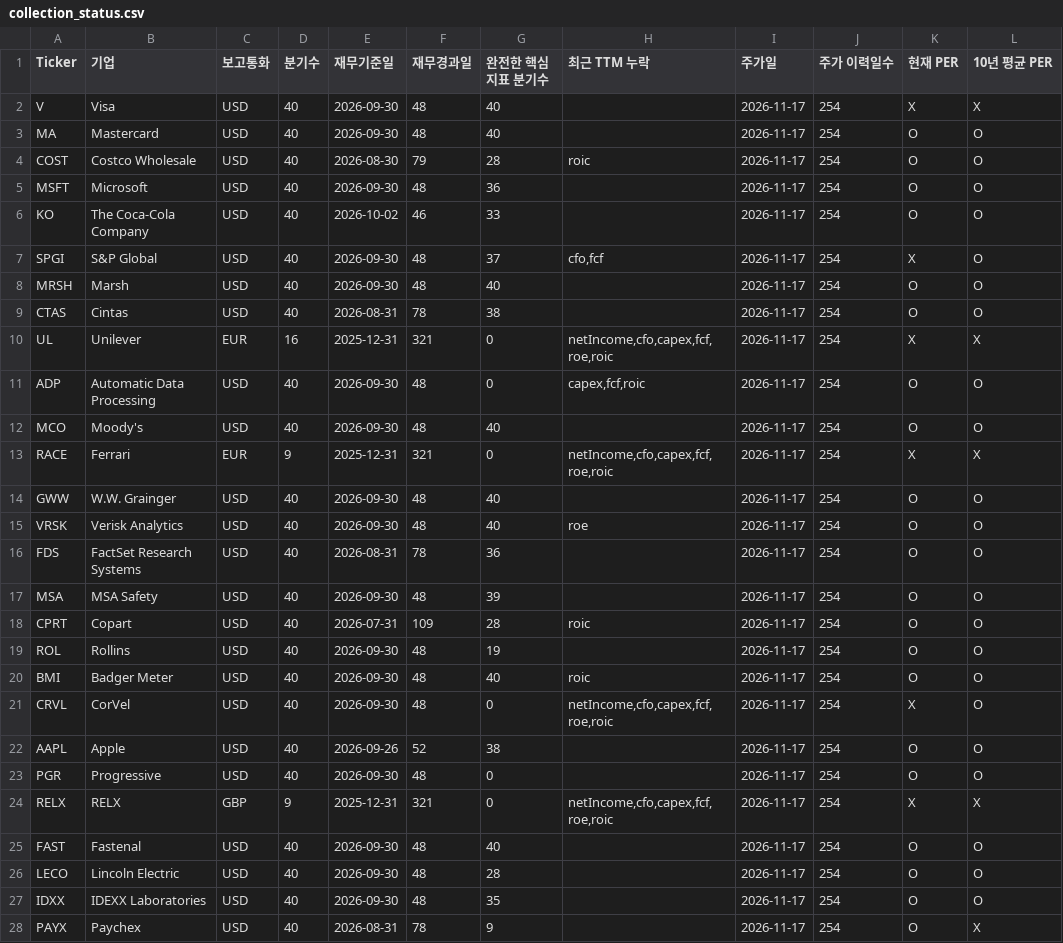
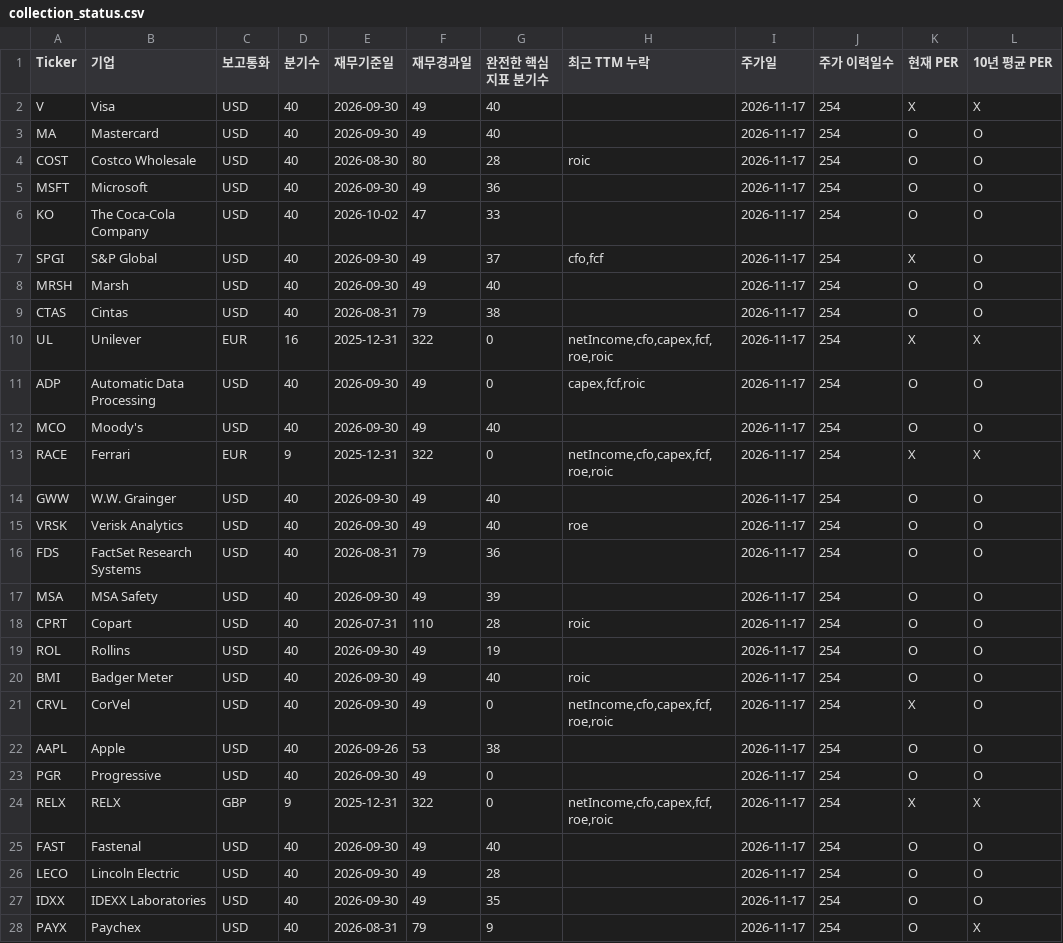
Before and after one commit to jinjihwan/wb, a CSV file: data/collection_status.csv, drawn as a sheet; only a part is shown; the diff covers the shown part only; the diff names each change by its address in the sheet, - before the commit and + after, or states it on an @@ line.

```diff
--- a/data/collection_status.csv
+++ b/data/collection_status.csv
-F2:F3 (재무경과일): 48
+F2:F3 (재무경과일): 49
-F4 (재무경과일): 79
+F4 (재무경과일): 80
-F5 (재무경과일): 48
+F5 (재무경과일): 49
-F6 (재무경과일): 46
+F6 (재무경과일): 47
-F7:F8 (재무경과일): 48
+F7:F8 (재무경과일): 49
-F9 (재무경과일): 78
+F9 (재무경과일): 79
-F10 (재무경과일): 321
+F10 (재무경과일): 322
-F11:F12 (재무경과일): 48
+F11:F12 (재무경과일): 49
-F13 (재무경과일): 321
+F13 (재무경과일): 322
-F14:F15 (재무경과일): 48
+F14:F15 (재무경과일): 49
-F16 (재무경과일): 78
+F16 (재무경과일): 79
-F17 (재무경과일): 48
+F17 (재무경과일): 49
-F18 (재무경과일): 109
+F18 (재무경과일): 110
-F19:F21 (재무경과일): 48
+F19:F21 (재무경과일): 49
-F22 (재무경과일): 52
+F22 (재무경과일): 53
-F23 (재무경과일): 48
+F23 (재무경과일): 49
-F24 (재무경과일): 321
+F24 (재무경과일): 322
-F25:F27 (재무경과일): 48
+F25:F27 (재무경과일): 49
-F28 (재무경과일): 78
+F28 (재무경과일): 79
```
Also changed, not shown: 132 edited cells elsewhere in this file, 3 other files.
